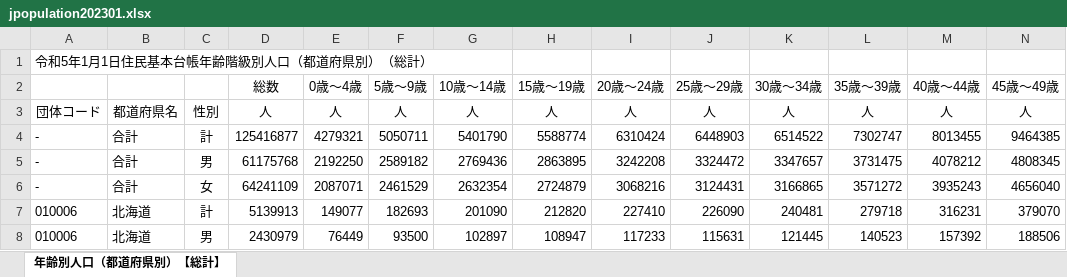
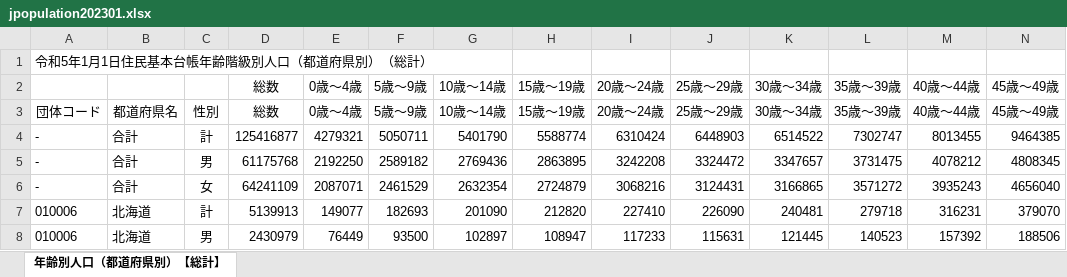
Before and after one commit to ukaoru/picwordtyping, an Excel workbook: Sub2/jpopulation202301.xlsx, sheet 年齢別人口（都道府県別）【総計】, drawn as a sheet; only a part is shown; values as stored, in another font and other column widths than the file's, no borders; removed rows and columns are numbered as before the commit, all else as after; rows hold the shown columns only; the diff names each change by its address in the sheet, - before the commit and + after, or states it on an @@ line.

Commit message:
sub2

```diff
--- a/Sub2/jpopulation202301.xlsx (sheet 年齢別人口（都道府県別）【総計】)
+++ b/Sub2/jpopulation202301.xlsx (sheet 年齢別人口（都道府県別）【総計】)
-row 3: 団体コード | 都道府県名 | 性別 | 人 | 人 | 人 | 人 | 人 | 人 | 人 | 人 | 人 | 人 | 人
+row 3: 団体コード | 都道府県名 | 性別 | 総数 | 0歳～4歳 | 5歳～9歳 | 10歳～14歳 | 15歳～19歳 | 20歳～24歳 | 25歳～29歳 | 30歳～34歳 | 35歳～39歳 | 40歳～44歳 | 45歳～49歳
```
